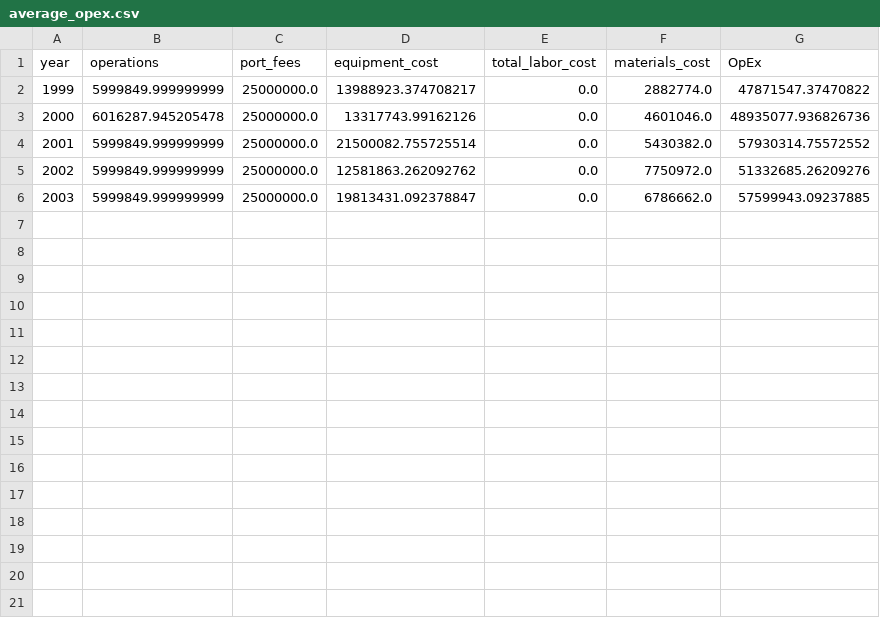
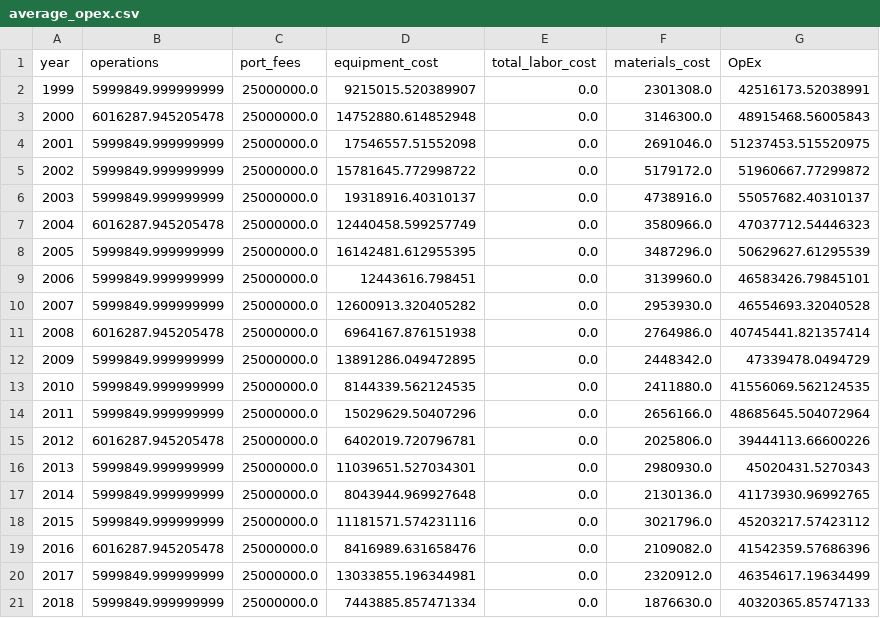
Before and after one commit to NREL/WAVES, a CSV file: examples/average_opex.csv, drawn as a sheet.

```diff
--- a/examples/average_opex.csv
+++ b/examples/average_opex.csv
@@ -1,6 +1,21 @@
 year,operations,port_fees,equipment_cost,total_labor_cost,materials_cost,OpEx
-1999,5999849.999999999,25000000.0,13988923.374708217,0.0,2882774.0,47871547.37470822
-2000,6016287.945205478,25000000.0,13317743.99162126,0.0,4601046.0,48935077.936826736
-2001,5999849.999999999,25000000.0,21500082.755725514,0.0,5430382.0,57930314.75572552
-2002,5999849.999999999,25000000.0,12581863.262092762,0.0,7750972.0,51332685.26209276
-2003,5999849.999999999,25000000.0,19813431.092378847,0.0,6786662.0,57599943.09237885
+1999,5999849.999999999,25000000.0,9215015.520389907,0.0,2301308.0,42516173.52038991
+2000,6016287.945205478,25000000.0,14752880.614852948,0.0,3146300.0,48915468.56005843
+2001,5999849.999999999,25000000.0,17546557.51552098,0.0,2691046.0,51237453.515520975
+2002,5999849.999999999,25000000.0,15781645.772998722,0.0,5179172.0,51960667.77299872
+2003,5999849.999999999,25000000.0,19318916.40310137,0.0,4738916.0,55057682.40310137
+2004,6016287.945205478,25000000.0,12440458.599257749,0.0,3580966.0,47037712.54446323
+2005,5999849.999999999,25000000.0,16142481.612955395,0.0,3487296.0,50629627.61295539
+2006,5999849.999999999,25000000.0,12443616.798451,0.0,3139960.0,46583426.79845101
+2007,5999849.999999999,25000000.0,12600913.320405282,0.0,2953930.0,46554693.32040528
+2008,6016287.945205478,25000000.0,6964167.876151938,0.0,2764986.0,40745441.821357414
+2009,5999849.999999999,25000000.0,13891286.049472895,0.0,2448342.0,47339478.0494729
+2010,5999849.999999999,25000000.0,8144339.562124535,0.0,2411880.0,41556069.562124535
+2011,5999849.999999999,25000000.0,15029629.50407296,0.0,2656166.0,48685645.504072964
+2012,6016287.945205478,25000000.0,6402019.720796781,0.0,2025806.0,39444113.66600226
+2013,5999849.999999999,25000000.0,11039651.527034301,0.0,2980930.0,45020431.5270343
+2014,5999849.999999999,25000000.0,8043944.969927648,0.0,2130136.0,41173930.96992765
+2015,5999849.999999999,25000000.0,11181571.574231116,0.0,3021796.0,45203217.57423112
+2016,6016287.945205478,25000000.0,8416989.631658476,0.0,2109082.0,41542359.57686396
+2017,5999849.999999999,25000000.0,13033855.196344981,0.0,2320912.0,46354617.19634499
+2018,5999849.999999999,25000000.0,7443885.857471334,0.0,1876630.0,40320365.85747133
```
Also changed, not shown: examples/average_delay_summary.csv, examples/average_equipment_costs.csv, 20 other files.
